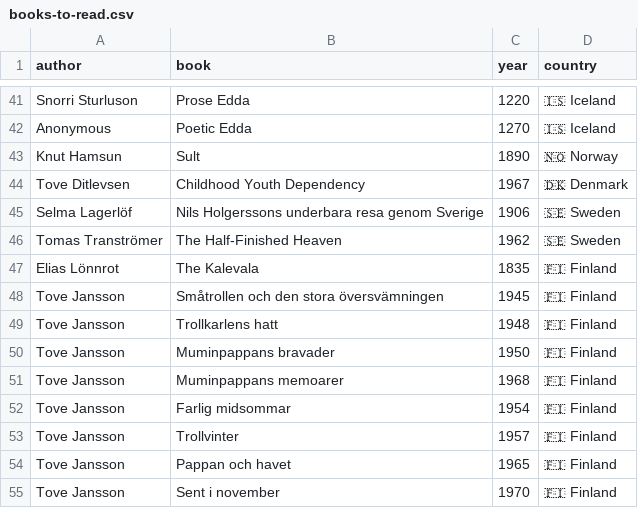
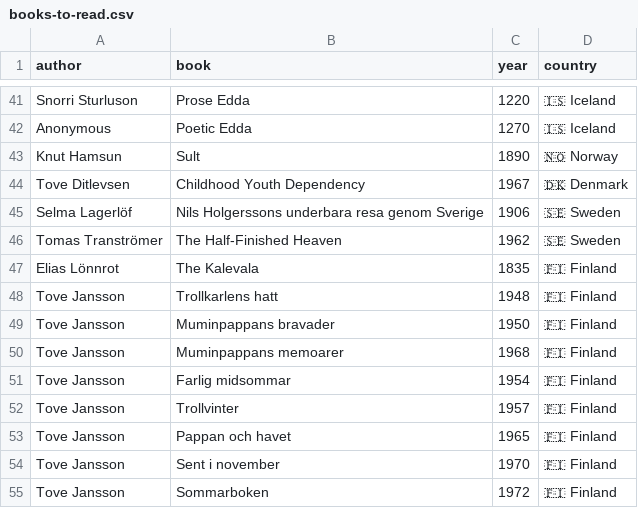
Before and after one commit to FrankKair/FrankKair.github.io, a CSV file: books-to-read.csv, drawn as a sheet; only a part is shown, gaps mark what is left out; the shorter side is filled out with more unchanged rows; the diff names each change by its address in the sheet, - before the commit and + after, or states it on an @@ line.

```diff
--- a/books-to-read.csv
+++ b/books-to-read.csv
-row 48: Tove Jansson | Småtrollen och den stora översvämningen | 1945 | 🇫🇮 Finland
```
Also changed, not shown: books.csv, 3 other files.
